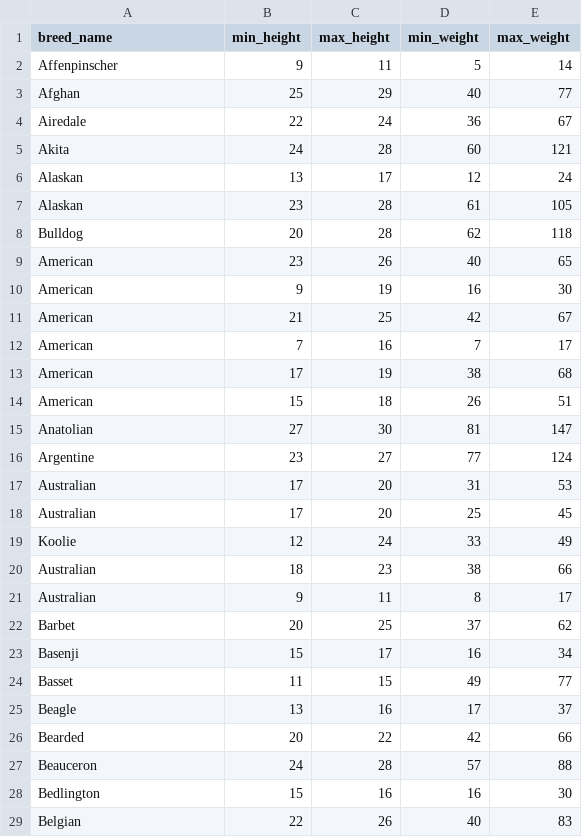
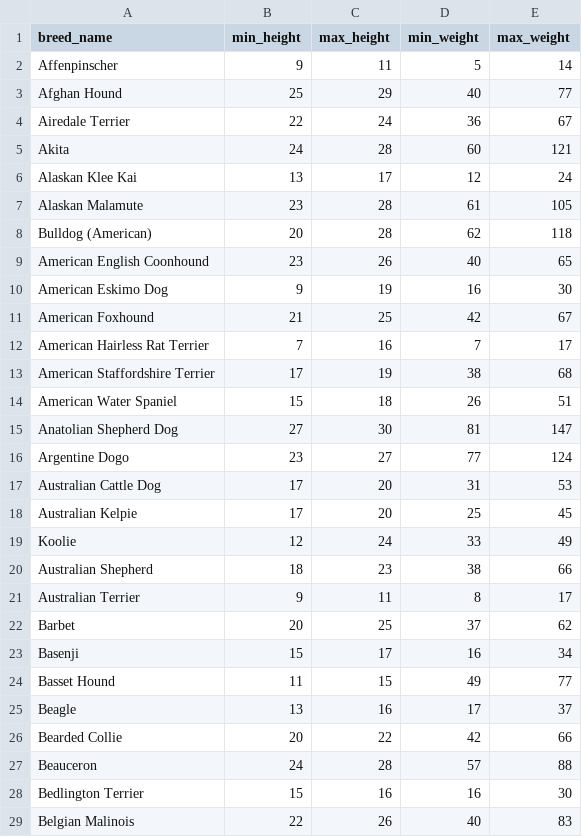
Before and after one commit to tyarkoni/SSI2018, a CSV file: data/breed_data.csv, drawn as a sheet; only a part is shown; the diff covers the shown part only.

Commit message:
fix breed data

```diff
--- a/data/breed_data.csv
+++ b/data/breed_data.csv
@@ -2,28 +2,28 @@ breed_name,min_height,max_height,min_weight,max_weight
 Affenpinscher,9,11,5,14
-Afghan,25,29,40,77
-Airedale,22,24,36,67
+Afghan Hound,25,29,40,77
+Airedale Terrier,22,24,36,67
 Akita,24,28,60,121
-Alaskan,13,17,12,24
-Alaskan,23,28,61,105
-Bulldog,20,28,62,118
-American,23,26,40,65
-American,9,19,16,30
-American,21,25,42,67
-American,7,16,7,17
-American,17,19,38,68
-American,15,18,26,51
-Anatolian,27,30,81,147
-Argentine,23,27,77,124
-Australian,17,20,31,53
-Australian,17,20,25,45
+Alaskan Klee Kai,13,17,12,24
+Alaskan Malamute,23,28,61,105
+Bulldog (American),20,28,62,118
+American English Coonhound,23,26,40,65
+American Eskimo Dog,9,19,16,30
+American Foxhound,21,25,42,67
+American Hairless Rat Terrier,7,16,7,17
+American Staffordshire Terrier,17,19,38,68
+American Water Spaniel,15,18,26,51
+Anatolian Shepherd Dog,27,30,81,147
+Argentine Dogo,23,27,77,124
+Australian Cattle Dog,17,20,31,53
+Australian Kelpie,17,20,25,45
 Koolie,12,24,33,49
-Australian,18,23,38,66
-Australian,9,11,8,17
+Australian Shepherd,18,23,38,66
+Australian Terrier,9,11,8,17
 Barbet,20,25,37,62
 Basenji,15,17,16,34
-Basset,11,15,49,77
+Basset Hound,11,15,49,77
 Beagle,13,16,17,37
-Bearded,20,22,42,66
+Bearded Collie,20,22,42,66
 Beauceron,24,28,57,88
-Bedlington,15,16,16,30
-Belgian,22,26,40,83
+Bedlington Terrier,15,16,16,30
+Belgian Malinois,22,26,40,83
```
Also changed, not shown: 140 edited cells elsewhere in this file.
